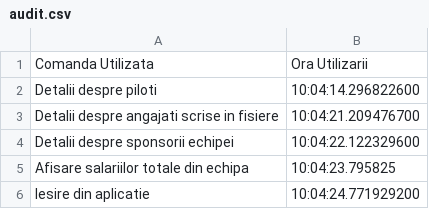
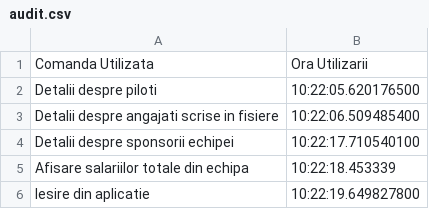
Before and after one commit to TDV24/proiect_pao, a CSV file: GestionareStructuraEchipaDeFormula1/src/gestionareStructuraEchipaDeFormula1/fisiere/audit.csv, drawn as a sheet.

```diff
--- a/GestionareStructuraEchipaDeFormula1/src/gestionareStructuraEchipaDeFormula1/fisiere/audit.csv
+++ b/GestionareStructuraEchipaDeFormula1/src/gestionareStructuraEchipaDeFormula1/fisiere/audit.csv
@@ -1,6 +1,6 @@
 Comanda Utilizata,Ora Utilizarii
-Detalii despre piloti,10:04:14.296822600
-Detalii despre angajati scrise in fisiere,10:04:21.209476700
-Detalii despre sponsorii echipei,10:04:22.122329600
-Afisare salariilor totale din echipa,10:04:23.795825
-Iesire din aplicatie,10:04:24.771929200
+Detalii despre piloti,10:22:05.620176500
+Detalii despre angajati scrise in fisiere,10:22:06.509485400
+Detalii despre sponsorii echipei,10:22:17.710540100
+Afisare salariilor totale din echipa,10:22:18.453339
+Iesire din aplicatie,10:22:19.649827800
```
Also changed, not shown: GestionareStructuraEchipaDeFormula1/src/gestionareStructuraEchipaDeFormula1/fisiere/dateAngajati.csv, 1 other file.
